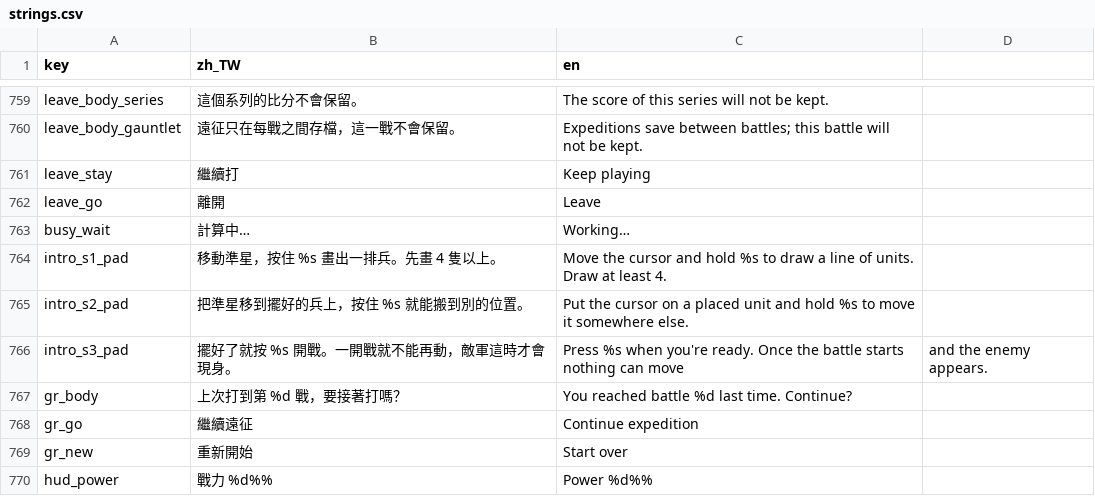
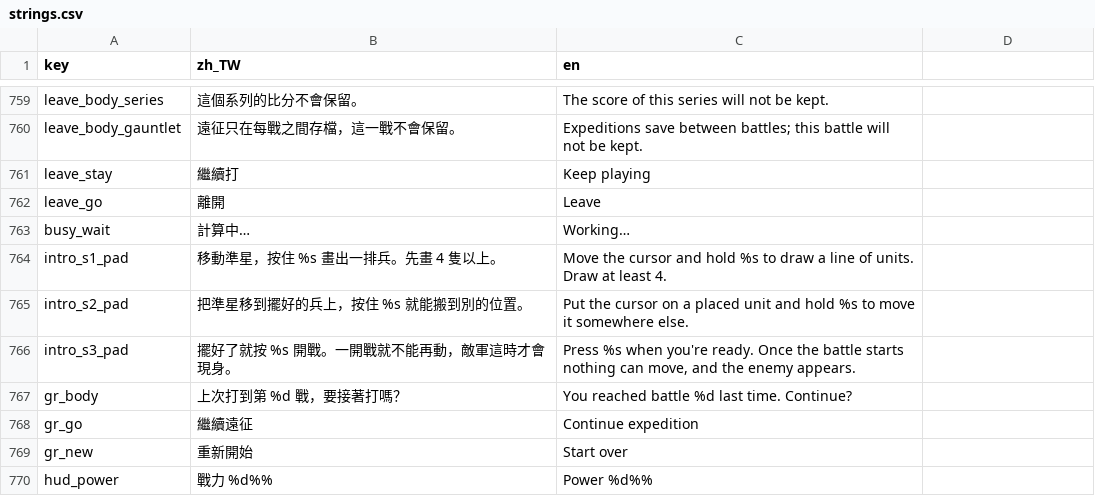
Before and after one commit to timmyweistudy-design/no-take-backs, a CSV file: game/data/strings.csv, drawn as a sheet; only a part is shown, gaps mark what is left out.

```diff
--- a/game/data/strings.csv
+++ b/game/data/strings.csv
@@ -766,3 +766,3 @@ intro_s1_pad,移動準星，按住 %s 畫出一排兵。先畫 4 隻以上。,"M
 intro_s2_pad,把準星移到擺好的兵上，按住 %s 就能搬到別的位置。,Put the cursor on a placed unit and hold %s to move it somewhere else.
-intro_s3_pad,擺好了就按 %s 開戰。一開戰就不能再動，敵軍這時才會現身。,Press %s when you're ready. Once the battle starts nothing can move, and the enemy appears.
+intro_s3_pad,擺好了就按 %s 開戰。一開戰就不能再動，敵軍這時才會現身。,"Press %s when you're ready. Once the battle starts nothing can move, and the enemy appears."
 gr_body,上次打到第 %d 戰，要接著打嗎？,You reached battle %d last time. Continue?
```
Also changed, not shown: 10 other files.
